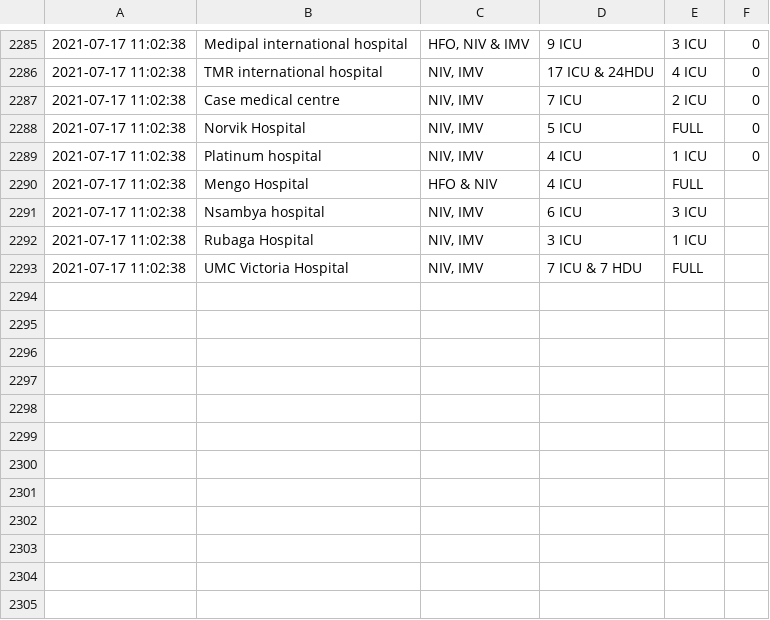
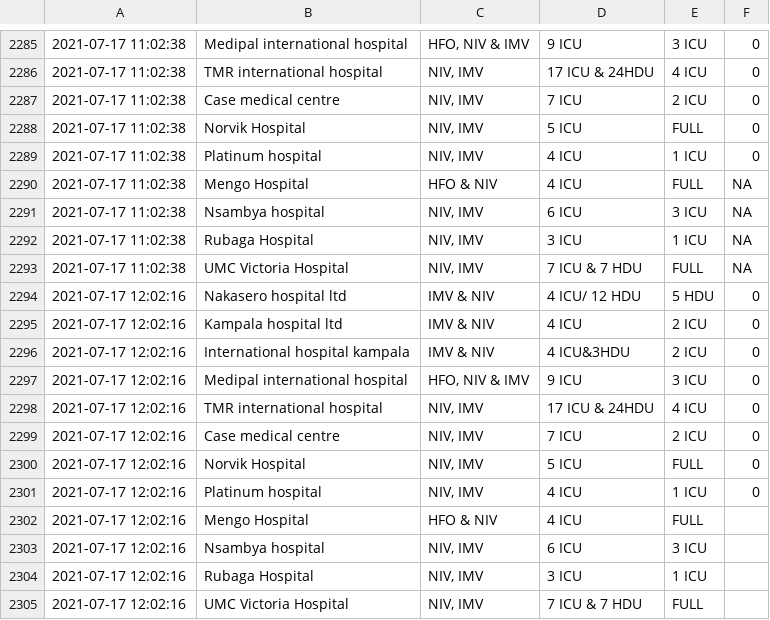
Before and after one commit to brianandy/Covid-19-ICU-HDU-BEDS-KAMPALA, a CSV file: Datasets/Dataset.csv, drawn as a sheet; only a part is shown, gaps mark what is left out.

```diff
--- a/Datasets/Dataset.csv
+++ b/Datasets/Dataset.csv
@@ -2289,5 +2289,17 @@
 "2021-07-17 11:02:38","Platinum hospital","NIV, IMV","4 ICU","1 ICU","0"
-"2021-07-17 11:02:38","Mengo Hospital","HFO & NIV","4 ICU","FULL",""
-"2021-07-17 11:02:38","Nsambya hospital","NIV, IMV","6 ICU","3 ICU",""
-"2021-07-17 11:02:38","Rubaga Hospital","NIV, IMV","3 ICU","1 ICU",""
-"2021-07-17 11:02:38","UMC Victoria Hospital","NIV, IMV","7 ICU & 7 HDU","FULL",""
+"2021-07-17 11:02:38","Mengo Hospital","HFO & NIV","4 ICU","FULL",NA
+"2021-07-17 11:02:38","Nsambya hospital","NIV, IMV","6 ICU","3 ICU",NA
+"2021-07-17 11:02:38","Rubaga Hospital","NIV, IMV","3 ICU","1 ICU",NA
+"2021-07-17 11:02:38","UMC Victoria Hospital","NIV, IMV","7 ICU & 7 HDU","FULL",NA
+"2021-07-17 12:02:16","Nakasero hospital ltd","IMV & NIV","4 ICU/ 12 HDU","5 HDU","0"
+"2021-07-17 12:02:16","Kampala hospital ltd","IMV & NIV","4 ICU","2 ICU","0"
+"2021-07-17 12:02:16","International hospital kampala","IMV & NIV","4 ICU&3HDU","2 ICU","0"
+"2021-07-17 12:02:16","Medipal international hospital","HFO, NIV & IMV","9 ICU","3 ICU","0"
+"2021-07-17 12:02:16","TMR international hospital","NIV, IMV","17 ICU & 24HDU","4 ICU","0"
+"2021-07-17 12:02:16","Case medical centre","NIV, IMV","7 ICU","2 ICU","0"
+"2021-07-17 12:02:16","Norvik Hospital","NIV, IMV","5 ICU","FULL","0"
+"2021-07-17 12:02:16","Platinum hospital","NIV, IMV","4 ICU","1 ICU","0"
+"2021-07-17 12:02:16","Mengo Hospital","HFO & NIV","4 ICU","FULL",""
+"2021-07-17 12:02:16","Nsambya hospital","NIV, IMV","6 ICU","3 ICU",""
+"2021-07-17 12:02:16","Rubaga Hospital","NIV, IMV","3 ICU","1 ICU",""
+"2021-07-17 12:02:16","UMC Victoria Hospital","NIV, IMV","7 ICU & 7 HDU","FULL",""
```
